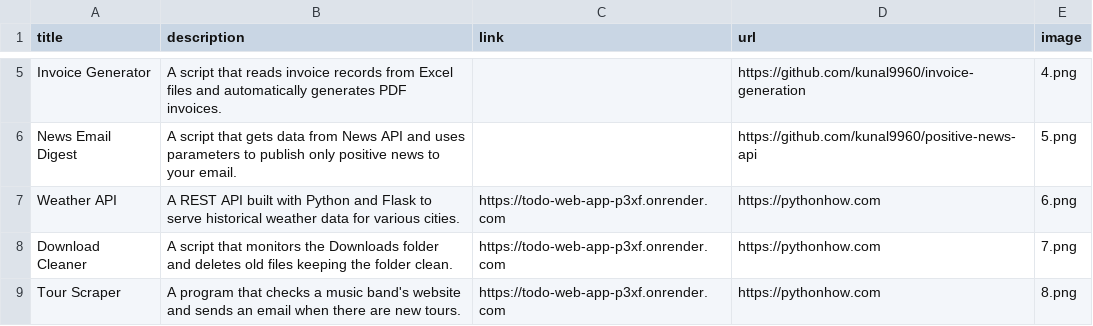
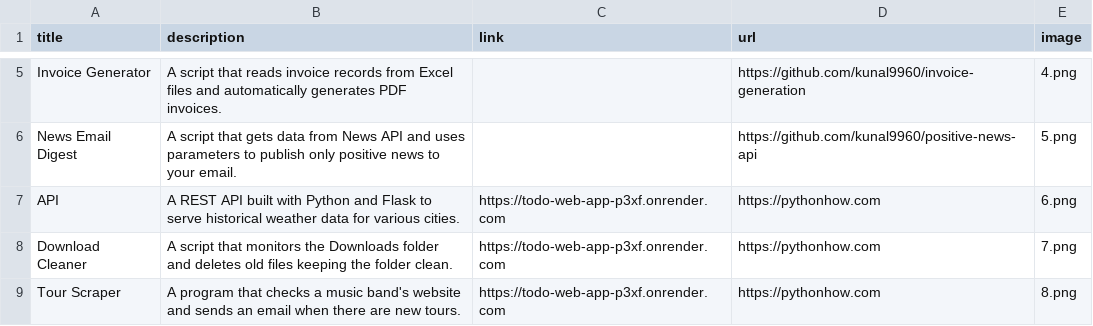
Before and after one commit to kunal9960/portfolio-website, a CSV file: data.csv, drawn as a sheet; only a part is shown, gaps mark what is left out.

Commit message:
Update for data.csv

```diff
--- a/data.csv
+++ b/data.csv
@@ -6,3 +6,3 @@ Invoice Generator;A script that reads invoice records from Excel files and autom
 News Email Digest;A script that gets data from News API and uses parameters to publish only positive news to your email.;;https://github.com/kunal9960/positive-news-api;5.png
-Weather API;A REST API built with Python and Flask to serve historical weather data for various cities.;https://todo-web-app-p3xf.onrender.com;https://pythonhow.com;6.png
+API;A REST API built with Python and Flask to serve historical weather data for various cities.;https://todo-web-app-p3xf.onrender.com;https://pythonhow.com;6.png
 Download Cleaner;A script that monitors the Downloads folder and deletes old files keeping the folder clean.;https://todo-web-app-p3xf.onrender.com;https://pythonhow.com;7.png
```
